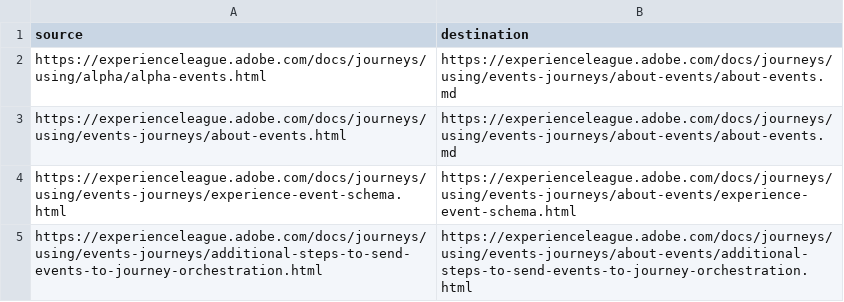
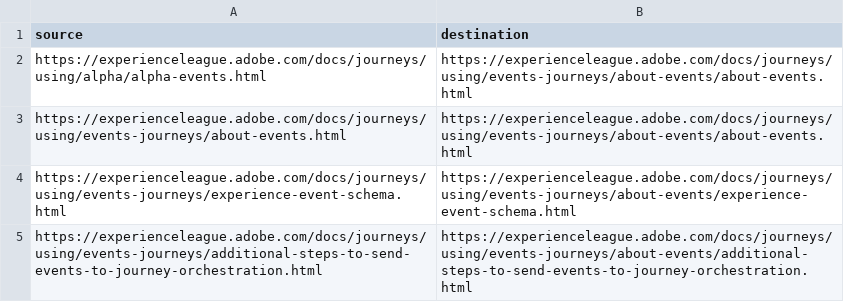
Before and after one commit to AdobeDocs/journeys.it-IT, a CSV file: redirects.csv, drawn as a sheet.

Commit message:
Updating Old File for core commit 95025ffd5a09cc0cf46141a9e2239bf20613ecca

```diff
--- a/redirects.csv
+++ b/redirects.csv
@@ -1,4 +1,4 @@
 source,destination
-https://experienceleague.adobe.com/docs/journeys/using/alpha/alpha-events.html,https://experienceleague.adobe.com/docs/journeys/using/events-journeys/about-events/about-events.md
-https://experienceleague.adobe.com/docs/journeys/using/events-journeys/about-events.html,https://experienceleague.adobe.com/docs/journeys/using/events-journeys/about-events/about-events.md
+https://experienceleague.adobe.com/docs/journeys/using/alpha/alpha-events.html,https://experienceleague.adobe.com/docs/journeys/using/events-journeys/about-events/about-events.html
+https://experienceleague.adobe.com/docs/journeys/using/events-journeys/about-events.html,https://experienceleague.adobe.com/docs/journeys/using/events-journeys/about-events/about-events.html
 https://experienceleague.adobe.com/docs/journeys/using/events-journeys/experience-event-schema.html,https://experienceleague.adobe.com/docs/journeys/using/events-journeys/about-events/experience-event-schema.html
```
